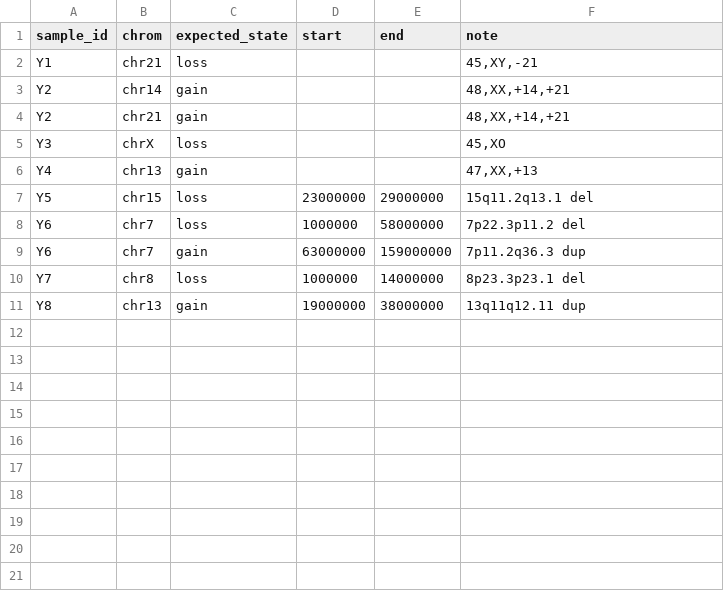
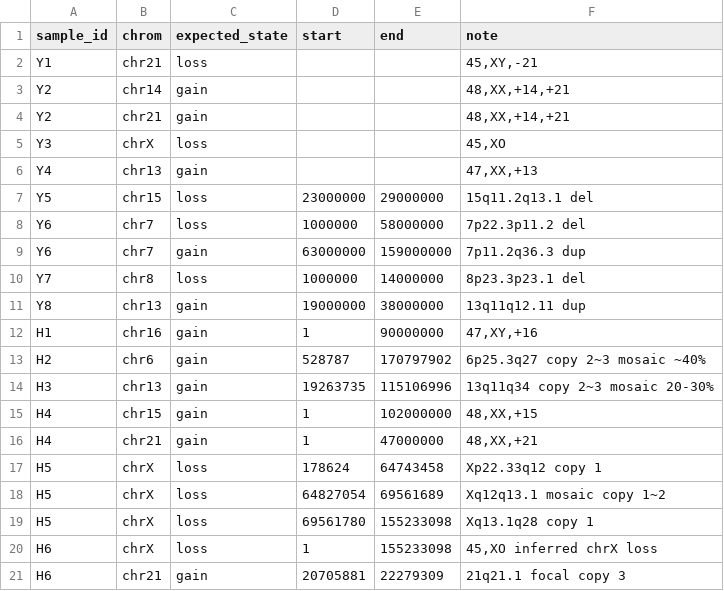
Before and after one commit to boksic1986/PGT-A, a TSV file: sample_info/positive_truth_events.tsv, drawn as a sheet.

Commit message:
Scope truth evaluation to active cohort

```diff
--- a/sample_info/positive_truth_events.tsv
+++ b/sample_info/positive_truth_events.tsv
@@ -11 +11,11 @@ Y7	chr8	loss	1000000	14000000	8p23.3p23.1 del
 Y8	chr13	gain	19000000	38000000	13q11q12.11 dup
+H1	chr16	gain	1	90000000	47,XY,+16
+H2	chr6	gain	528787	170797902	6p25.3q27 copy 2~3 mosaic ~40%
+H3	chr13	gain	19263735	115106996	13q11q34 copy 2~3 mosaic 20-30%
+H4	chr15	gain	1	102000000	48,XX,+15
+H4	chr21	gain	1	47000000	48,XX,+21
+H5	chrX	loss	178624	64743458	Xp22.33q12 copy 1
+H5	chrX	loss	64827054	69561689	Xq12q13.1 mosaic copy 1~2
+H5	chrX	loss	69561780	155233098	Xq13.1q28 copy 1
+H6	chrX	loss	1	155233098	45,XO inferred chrX loss
+H6	chr21	gain	20705881	22279309	21q21.1 focal copy 3
```
Also changed, not shown: 4 other files.
